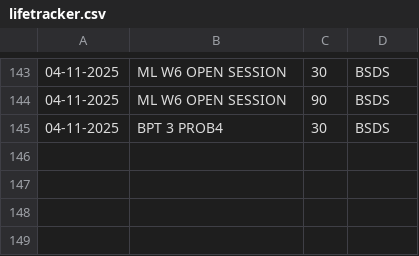
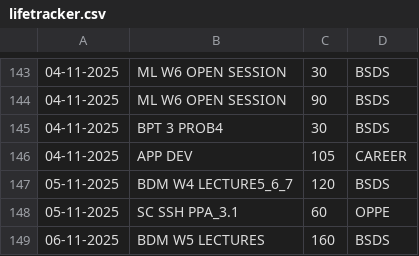
Before and after one commit to 23f3003235/Termux_files, a CSV file: lifetracker.csv, drawn as a sheet; only a part is shown, gaps mark what is left out; the diff names each change by its address in the sheet, - before the commit and + after, or states it on an @@ line.

```diff
--- a/lifetracker.csv
+++ b/lifetracker.csv
+row 146: 04-11-2025 | APP DEV | 105 | CAREER
+row 147: 05-11-2025 | BDM W4 LECTURE5_6_7 | 120 | BSDS
+row 148: 05-11-2025 | SC SSH PPA_3.1 | 60 | OPPE
+row 149: 06-11-2025 | BDM W5 LECTURES | 160 | BSDS
```
Also changed, not shown: 12 other files.
